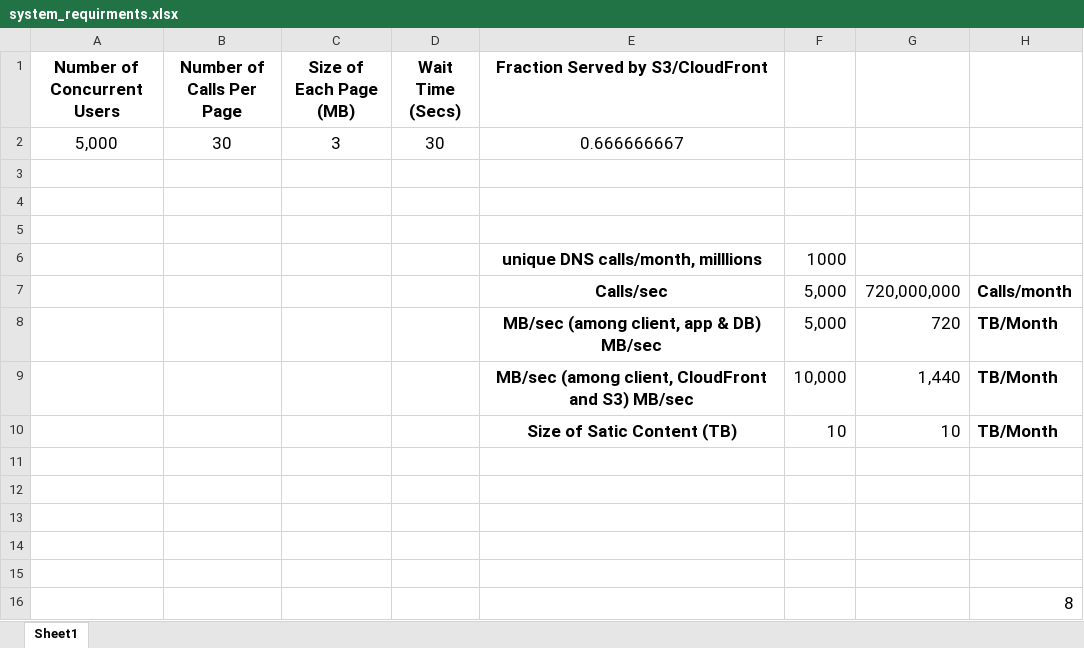
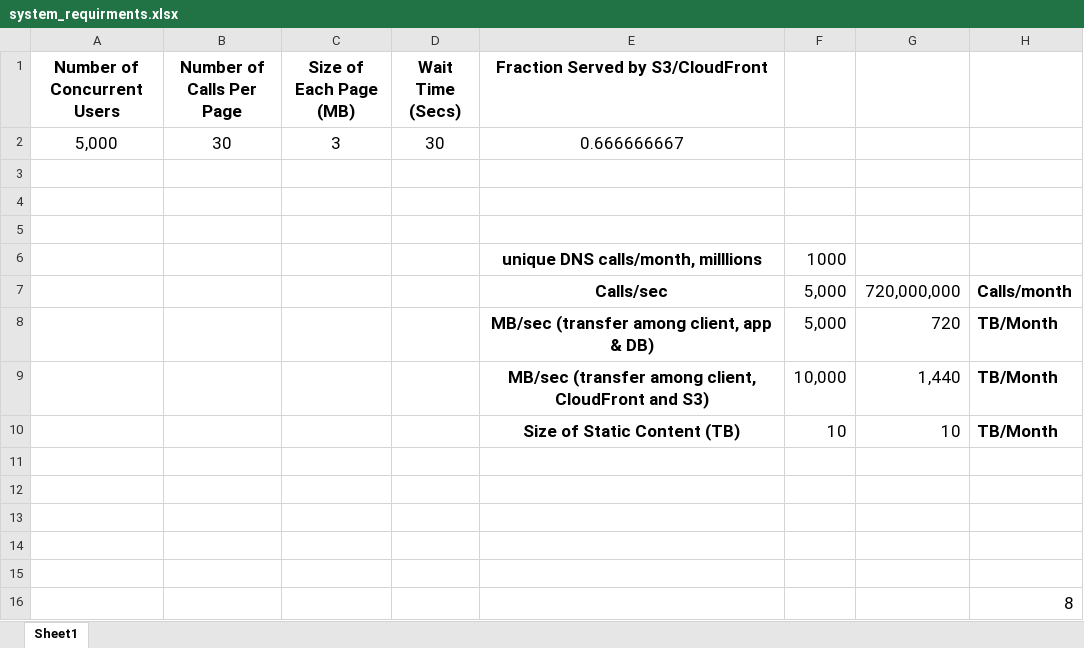
Before and after one commit to chandc/chandc-AWS_Architect_Performance_Scalability, an Excel workbook: Task 2/system_requirments.xlsx, sheet Sheet1, drawn as a sheet; values as stored, in another font and other column widths than the file's, no borders; the diff names each change by its address in the sheet, - before the commit and + after, or states it on an @@ line.

```diff
--- a/Task 2/system_requirments.xlsx (sheet Sheet1)
+++ b/Task 2/system_requirments.xlsx (sheet Sheet1)
-E8 (Fraction Served by S3/CloudFront): MB/sec (among client, app & DB) MB/sec
+E8 (Fraction Served by S3/CloudFront): MB/sec (transfer among client, app & DB)
-E9 (Fraction Served by S3/CloudFront): MB/sec (among client, CloudFront and S3) MB/sec
+E9 (Fraction Served by S3/CloudFront): MB/sec (transfer among client, CloudFront and S3)
-E10 (Fraction Served by S3/CloudFront): Size of Satic Content (TB)
+E10 (Fraction Served by S3/CloudFront): Size of Static Content (TB)
```
Also changed, not shown: 10 other files.
